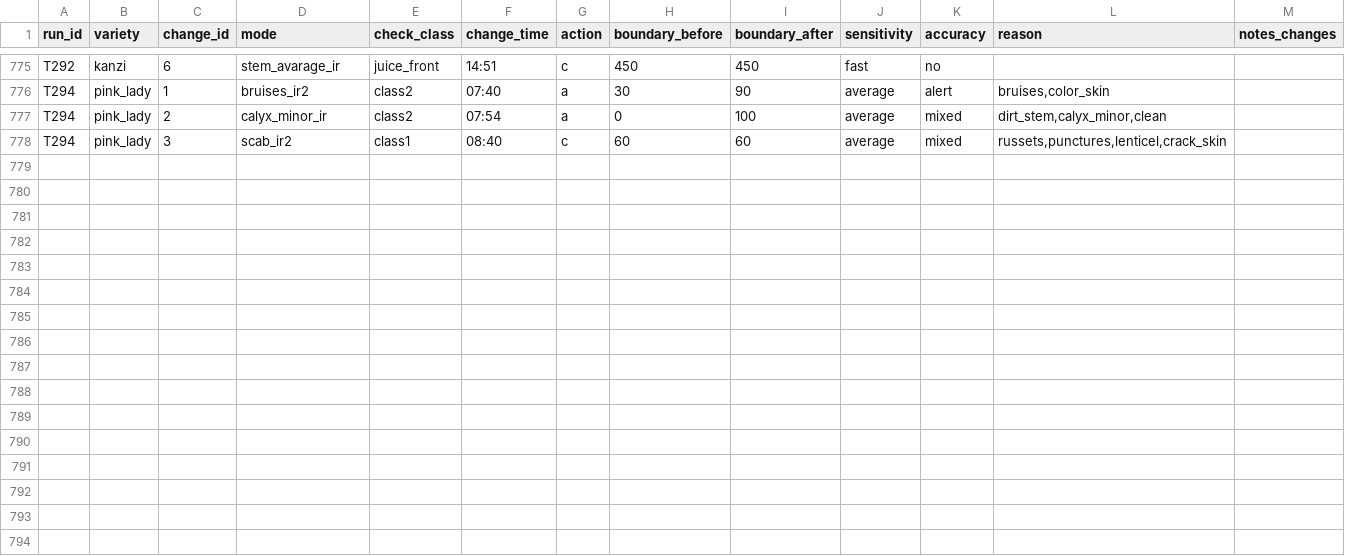
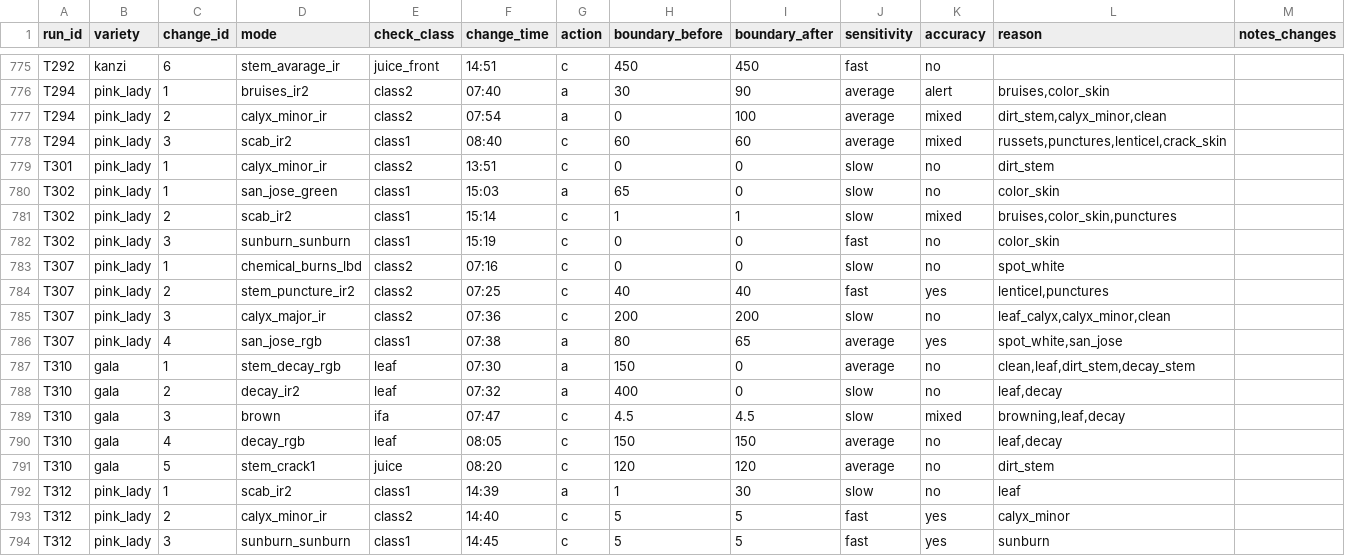
Before and after one commit to dailydreamer96-png/presizing-dashboard_v2, a CSV file: changes_raw.csv, drawn as a sheet; only a part is shown, gaps mark what is left out; the diff names each change by its address in the sheet, - before the commit and + after, or states it on an @@ line.

```diff
--- a/changes_raw.csv
+++ b/changes_raw.csv
+row 779: T301 | pink_lady | 1 | calyx_minor_ir | class2 | 13:51 | c | 0 | 0 | slow | no | dirt_stem
+row 780: T302 | pink_lady | 1 | san_jose_green | class1 | 15:03 | a | 65 | 0 | slow | no | color_skin
+row 781: T302 | pink_lady | 2 | scab_ir2 | class1 | 15:14 | c | 1 | 1 | slow | mixed | bruises,color_skin,punctures
+row 782: T302 | pink_lady | 3 | sunburn_sunburn | class1 | 15:19 | c | 0 | 0 | fast | no | color_skin
+row 783: T307 | pink_lady | 1 | chemical_burns_lbd | class2 | 07:16 | c | 0 | 0 | slow | no | spot_white
+row 784: T307 | pink_lady | 2 | stem_puncture_ir2 | class2 | 07:25 | c | 40 | 40 | fast | yes | lenticel,punctures
+row 785: T307 | pink_lady | 3 | calyx_major_ir | class2 | 07:36 | c | 200 | 200 | slow | no | leaf_calyx,calyx_minor,clean
+row 786: T307 | pink_lady | 4 | san_jose_rgb | class1 | 07:38 | a | 80 | 65 | average | yes | spot_white,san_jose
+row 787: T310 | gala | 1 | stem_decay_rgb | leaf | 07:30 | a | 150 | 0 | average | no | clean,leaf,dirt_stem,decay_stem
+row 788: T310 | gala | 2 | decay_ir2 | leaf | 07:32 | a | 400 | 0 | slow | no | leaf,decay
+row 789: T310 | gala | 3 | brown | ifa | 07:47 | c | 4.5 | 4.5 | slow | mixed | browning,leaf,decay
+row 790: T310 | gala | 4 | decay_rgb | leaf | 08:05 | c | 150 | 150 | average | no | leaf,decay
+row 791: T310 | gala | 5 | stem_crack1 | juice | 08:20 | c | 120 | 120 | average | no | dirt_stem
+row 792: T312 | pink_lady | 1 | scab_ir2 | class1 | 14:39 | a | 1 | 30 | slow | no | leaf
+row 793: T312 | pink_lady | 2 | calyx_minor_ir | class2 | 14:40 | c | 5 | 5 | fast | yes | calyx_minor
+row 794: T312 | pink_lady | 3 | sunburn_sunburn | class1 | 14:45 | c | 5 | 5 | fast | yes | sunburn
```
Also changed, not shown: batches_raw.csv, downtime_raw.csv, 1 other file.
